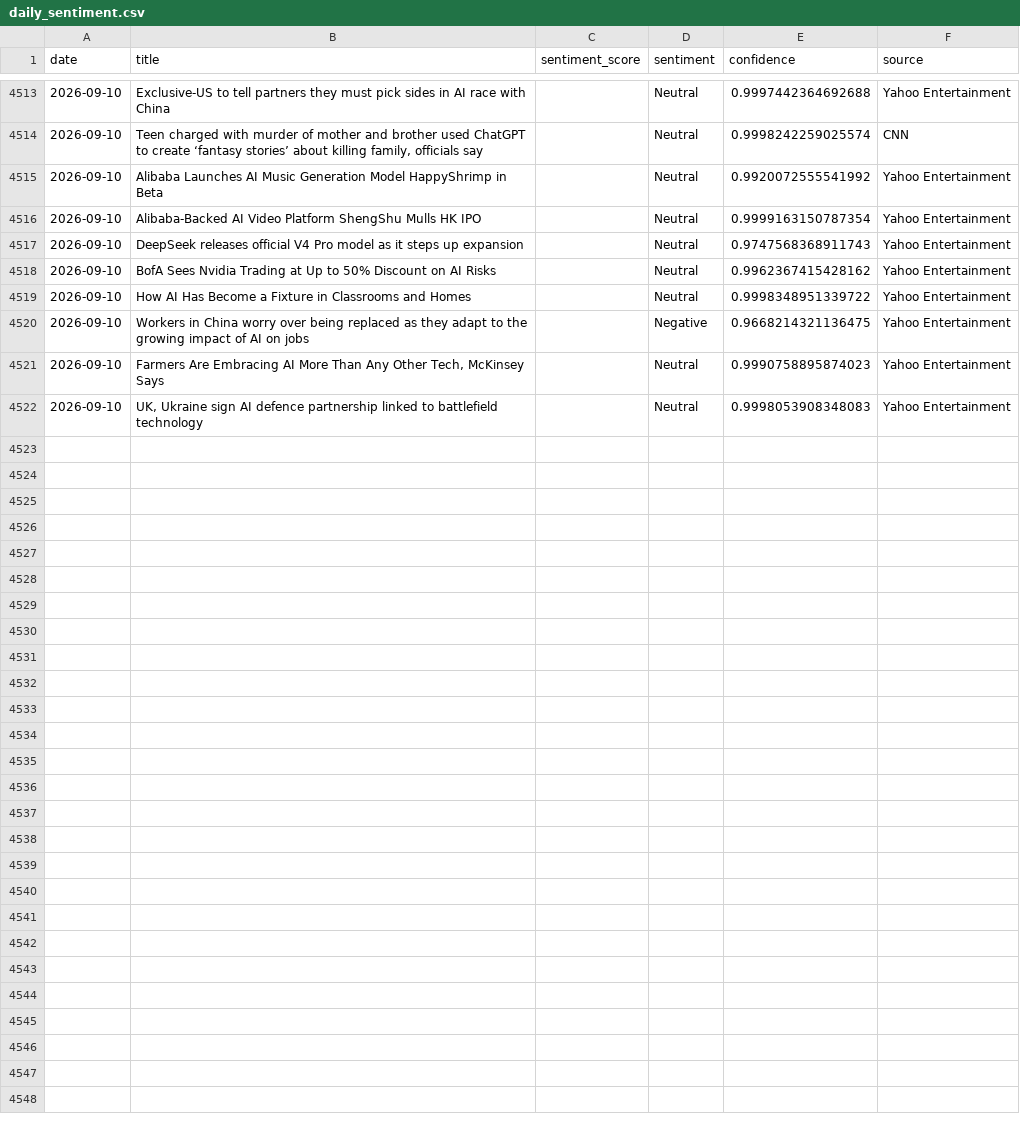
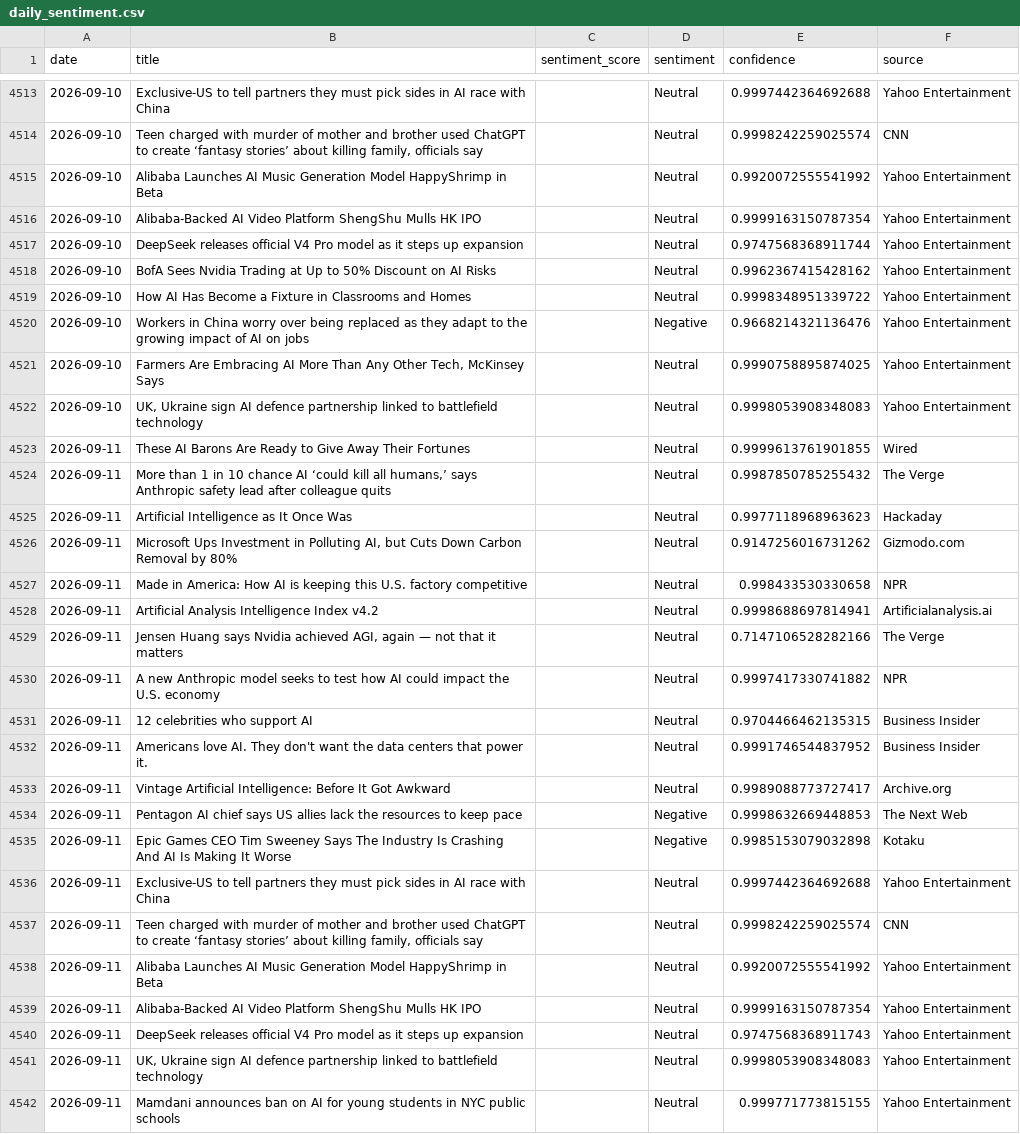
Before and after one commit to pranjalmandhan/AI-Sentiment_Pulse---Automated-News-Analysis-Dashboard, a CSV file: data/daily_sentiment.csv, drawn as a sheet; only a part is shown, gaps mark what is left out; the diff covers the shown part only.

```diff
--- a/data/daily_sentiment.csv
+++ b/data/daily_sentiment.csv
@@ -4516,7 +4516,27 @@ date,title,sentiment_score,sentiment,confidence,source
 2026-09-10,Alibaba-Backed AI Video Platform ShengShu Mulls HK IPO,,Neutral,0.9999163150787354,Yahoo Entertainment
-2026-09-10,DeepSeek releases official V4 Pro model as it steps up expansion,,Neutral,0.9747568368911743,Yahoo Entertainment
+2026-09-10,DeepSeek releases official V4 Pro model as it steps up expansion,,Neutral,0.9747568368911744,Yahoo Entertainment
 2026-09-10,BofA Sees Nvidia Trading at Up to 50% Discount on AI Risks,,Neutral,0.9962367415428162,Yahoo Entertainment
 2026-09-10,How AI Has Become a Fixture in Classrooms and Homes,,Neutral,0.9998348951339722,Yahoo Entertainment
-2026-09-10,Workers in China worry over being replaced as they adapt to the growing impact of AI on jobs,,Negative,0.9668214321136475,Yahoo Entertainment
-2026-09-10,"Farmers Are Embracing AI More Than Any Other Tech, McKinsey Says",,Neutral,0.9990758895874023,Yahoo Entertainment
+2026-09-10,Workers in China worry over being replaced as they adapt to the growing impact of AI on jobs,,Negative,0.9668214321136476,Yahoo Entertainment
+2026-09-10,"Farmers Are Embracing AI More Than Any Other Tech, McKinsey Says",,Neutral,0.9990758895874025,Yahoo Entertainment
 2026-09-10,"UK, Ukraine sign AI defence partnership linked to battlefield technology",,Neutral,0.9998053908348083,Yahoo Entertainment
+2026-09-11,These AI Barons Are Ready to Give Away Their Fortunes,,Neutral,0.9999613761901855,Wired
+2026-09-11,"More than 1 in 10 chance AI ‘could kill all humans,’ says Anthropic safety lead after colleague quits",,Neutral,0.9987850785255432,The Verge
+2026-09-11,Artificial Intelligence as It Once Was,,Neutral,0.9977118968963623,Hackaday
+2026-09-11,"Microsoft Ups Investment in Polluting AI, but Cuts Down Carbon Removal by 80%",,Neutral,0.9147256016731262,Gizmodo.com
+2026-09-11,Made in America: How AI is keeping this U.S. factory competitive,,Neutral,0.998433530330658,NPR
+2026-09-11,Artificial Analysis Intelligence Index v4.2,,Neutral,0.9998688697814941,Artificialanalysis.ai
+2026-09-11,"Jensen Huang says Nvidia achieved AGI, again — not that it matters",,Neutral,0.7147106528282166,The Verge
+2026-09-11,A new Anthropic model seeks to test how AI could impact the U.S. economy,,Neutral,0.9997417330741882,NPR
+2026-09-11,12 celebrities who support AI,,Neutral,0.9704466462135315,Business Insider
+2026-09-11,Americans love AI. They don't want the data centers that power it.,,Neutral,0.9991746544837952,Business Insider
+2026-09-11,Vintage Artificial Intelligence: Before It Got Awkward,,Neutral,0.9989088773727417,Archive.org
+2026-09-11,Pentagon AI chief says US allies lack the resources to keep pace,,Negative,0.9998632669448853,The Next Web
+2026-09-11,Epic Games CEO Tim Sweeney Says The Industry Is Crashing And AI Is Making It Worse,,Negative,0.9985153079032898,Kotaku
+2026-09-11,Exclusive-US to tell partners they must pick sides in AI race with China,,Neutral,0.9997442364692688,Yahoo Entertainment
+2026-09-11,"Teen charged with murder of mother and brother used ChatGPT to create ‘fantasy stories’ about killing family, officials say",,Neutral,0.9998242259025574,CNN
+2026-09-11,Alibaba Launches AI Music Generation Model HappyShrimp in Beta,,Neutral,0.9920072555541992,Yahoo Entertainment
+2026-09-11,Alibaba-Backed AI Video Platform ShengShu Mulls HK IPO,,Neutral,0.9999163150787354,Yahoo Entertainment
+2026-09-11,DeepSeek releases official V4 Pro model as it steps up expansion,,Neutral,0.9747568368911743,Yahoo Entertainment
+2026-09-11,"UK, Ukraine sign AI defence partnership linked to battlefield technology",,Neutral,0.9998053908348083,Yahoo Entertainment
+2026-09-11,Mamdani announces ban on AI for young students in NYC public schools,,Neutral,0.999771773815155,Yahoo Entertainment
```
Also changed, not shown: 4 edited cells elsewhere in this file.
